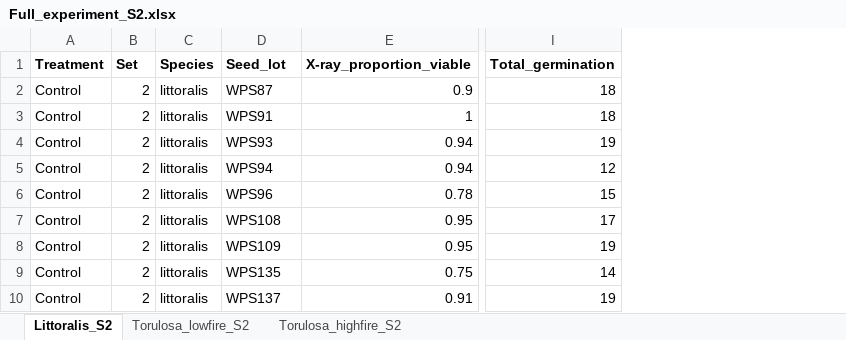
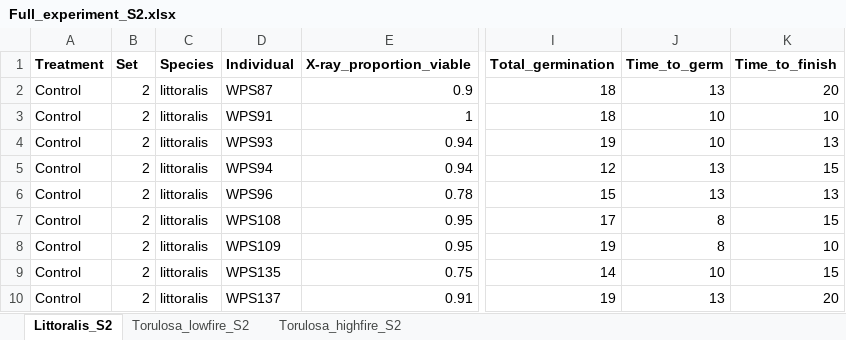
Before and after one commit to felicityeloise/Allocasuarina_germfire, an Excel workbook: 00_Data/Full_experiment/Full_experiment_S2.xlsx, sheet Littoralis_S2, drawn as a sheet; only a part is shown, gaps mark what is left out; values as stored, in another font and other column widths than the file's, no borders; the diff names each change by its address in the sheet, - before the commit and + after, or states it on an @@ line.

```diff
--- a/00_Data/Full_experiment/Full_experiment_S2.xlsx (sheet Littoralis_S2)
+++ b/00_Data/Full_experiment/Full_experiment_S2.xlsx (sheet Littoralis_S2)
+column J (Time_to_germ), rows 2-10: 13 | 10 | 10 | 13 | 13 | 8 | 8 | 10 | 13
+column K (Time_to_finish), rows 2-10: 20 | 10 | 13 | 15 | 13 | 15 | 10 | 15 | 20
-D1: Seed_lot
+D1: Individual
```
Also changed, not shown: sheet Torulosa_lowfire_S2, sheet Torulosa_highfire_S2, formulas that keep their value, 00_Data/Full_experiment/Full_experiment_S1.xlsx, 00_Data/Full_experiment/Full_experiment_S3.xlsx, 9 other files.
